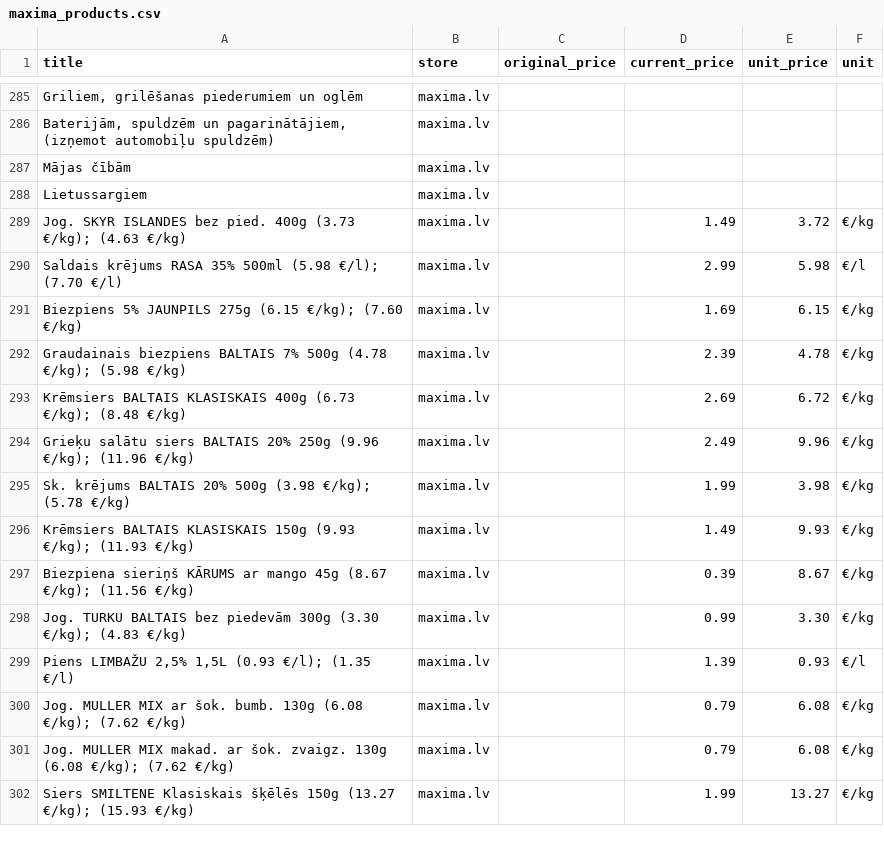
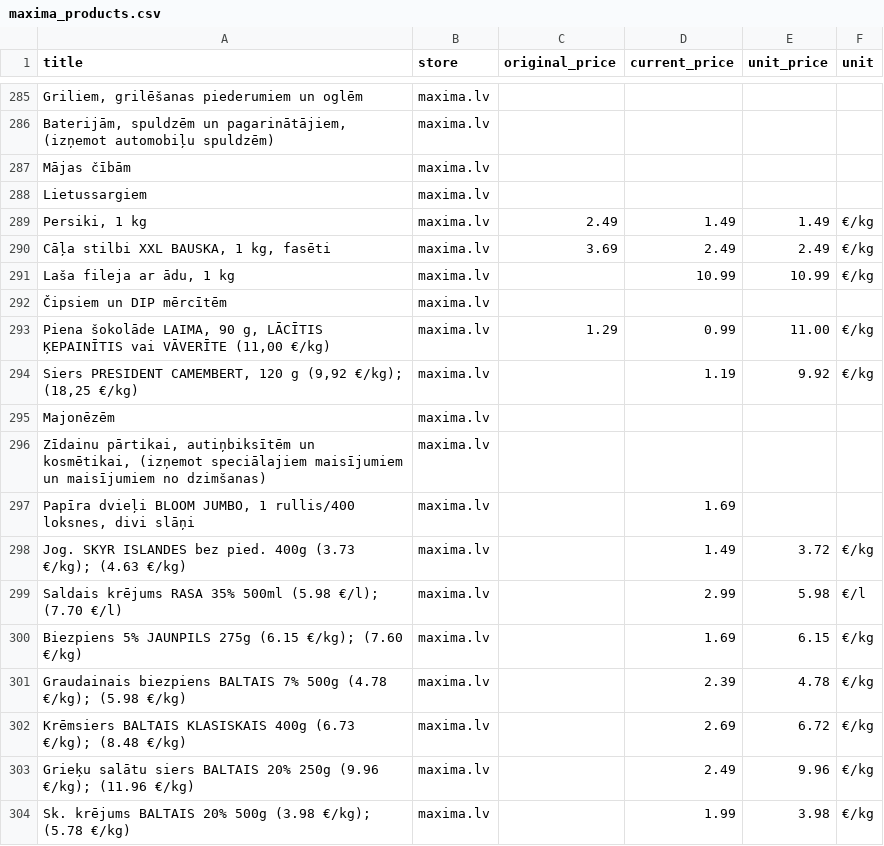
Before and after one commit to Niks-png/gala-kval-darbs, a CSV file: gala-kval-darbs.worktrees/remove-search-functions-db-integration/public/maxima_products.csv, drawn as a sheet; only a part is shown, gaps mark what is left out; the shorter side is filled out with more unchanged rows.

```diff
--- a/gala-kval-darbs.worktrees/remove-search-functions-db-integration/public/maxima_products.csv
+++ b/gala-kval-darbs.worktrees/remove-search-functions-db-integration/public/maxima_products.csv
@@ -323,2 +323,11 @@ Mājas čībām,maxima.lv,,,,
 Lietussargiem,maxima.lv,,,,
+"Persiki, 1 kg",maxima.lv,2.49,1.49,1.49,€/kg
+"Cāļa stilbi XXL BAUSKA, 1 kg, fasēti",maxima.lv,3.69,2.49,2.49,€/kg
+"Laša fileja ar ādu, 1 kg",maxima.lv,,10.99,10.99,€/kg
+Čipsiem un DIP mērcītēm,maxima.lv,,,,
+"Piena šokolāde LAIMA, 90 g, LĀCĪTIS ĶEPAINĪTIS vai VĀVERĪTE (11,00 €/kg)",maxima.lv,1.29,0.99,11.00,€/kg
+"Siers PRESIDENT CAMEMBERT, 120 g (9,92 €/kg); (18,25 €/kg)",maxima.lv,,1.19,9.92,€/kg
+Majonēzēm,maxima.lv,,,,
+"Zīdainu pārtikai, autiņbiksītēm un kosmētikai, (izņemot speciālajiem maisījumiem un maisījumiem no dzimšanas)",maxima.lv,,,,
+"Papīra dvieļi BLOOM JUMBO, 1 rullis/400 loksnes, divi slāņi",maxima.lv,,1.69,,
 Jog. SKYR ISLANDES bez pied.  400g (3.73 €/kg); (4.63 €/kg),maxima.lv,,1.49,3.72,€/kg
```
Also changed, not shown: gala-kval-darbs.worktrees/remove-search-functions-db-integration/public/top_products.csv, 10 other files.
